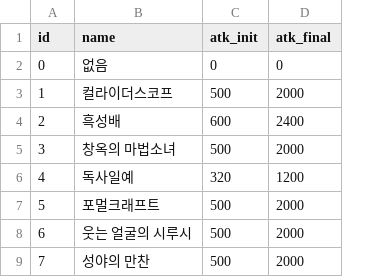
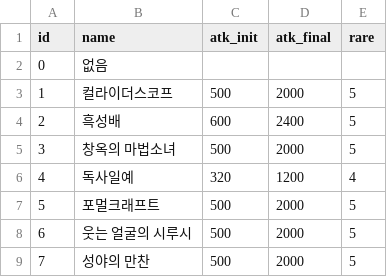
Before and after one commit to goingtofgo/FgoCalc, a CSV file: Data/CraftList.csv, drawn as a sheet; the diff names each change by its address in the sheet, - before the commit and + after, or states it on an @@ line.

```diff
--- a/Data/CraftList.csv
+++ b/Data/CraftList.csv
+column E (rare), rows 3-9: 5 | 5 | 5 | 4 | 5 | 5 | 5
-C2 (atk_init): 0
+C2 (atk_init): (empty)
-D2 (atk_final): 0
+D2 (atk_final): (empty)
```
Also changed, not shown: Data/CraftData.csv, Data/MysticCodeSkillData.csv, 1 other file.
